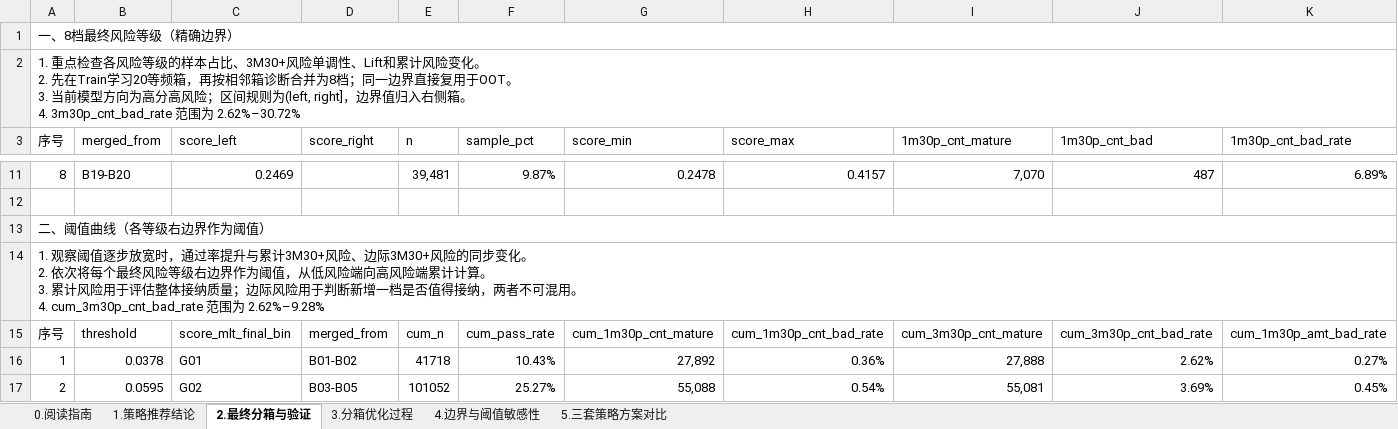
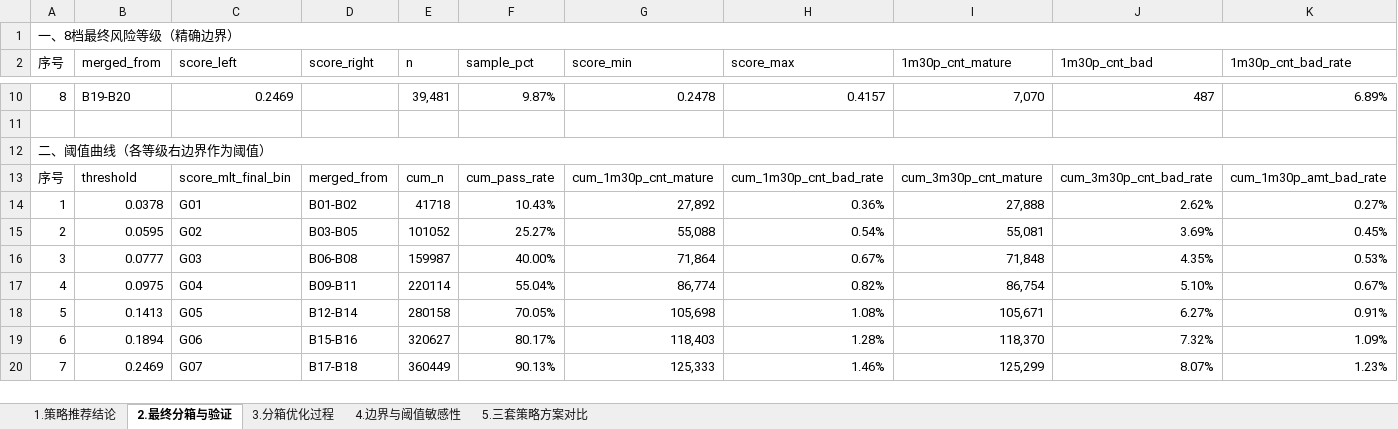
Before and after one commit to EliamZhang/credit-model-binning, an Excel workbook: out/策略报告.xlsx, sheet 2.最终分箱与验证, drawn as a sheet; only a part is shown, gaps mark what is left out; the shorter side is filled out with more unchanged rows; values as stored, in another font and other column widths than the file's, no cell formats; conditional formats not drawn; rows hold the shown columns only; ↵ is a line break in a cell; the diff covers the shown part only; the diff names each change by its address in the sheet, - before the commit and + after, or states it on an @@ line.

```diff
--- a/out/策略报告.xlsx (sheet 2.最终分箱与验证)
+++ b/out/策略报告.xlsx (sheet 2.最终分箱与验证)
-sheet tab: 0.阅读指南
-row 2: 1. 重点检查各风险等级的样本占比、3M30+风险单调性、Lift和累计风险变化。 ↵ 2. 先在Train学习20等频箱，再按相邻箱诊断合并为8档；同一边界直接复用于OOT。 ↵ 3. 当前模型方向为高分高风险；区间规则为(left, right]，边界值归入右侧箱。 ↵ 4. 3m30p_cnt_bad_rate 范围为 2.62%–30.72%
-row 14: 1. 观察阈值逐步放宽时，通过率提升与累计3M30+风险、边际3M30+风险的同步变化。 ↵ 2. 依次将每个最终风险等级右边界作为阈值，从低风险端向高风险端累计计算。 ↵ 3. 累计风险用于评估整体接纳质量；边际风险用于判断新增一档是否值得接纳，两者不可混用。 ↵ 4. cum_3m30p_cnt_bad_rate 范围为 2.62%–9.28%
```
Also changed, not shown: 5 removed rows elsewhere in this sheet, sheet 5.三套策略方案对比, sheet 4.边界与阈值敏感性, sheet 3.分箱优化过程, sheet 1.策略推荐结论, cell formats, 1 other file.
